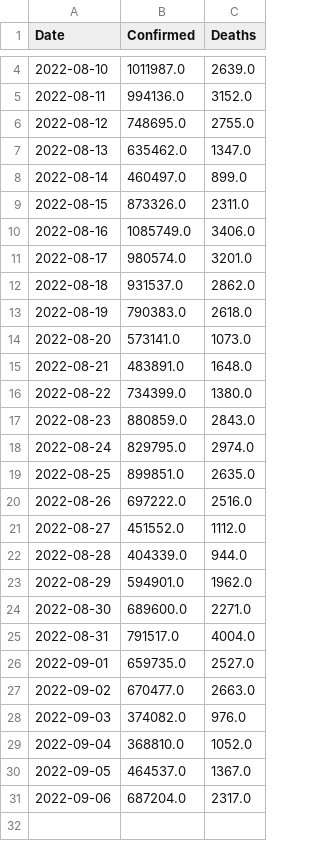
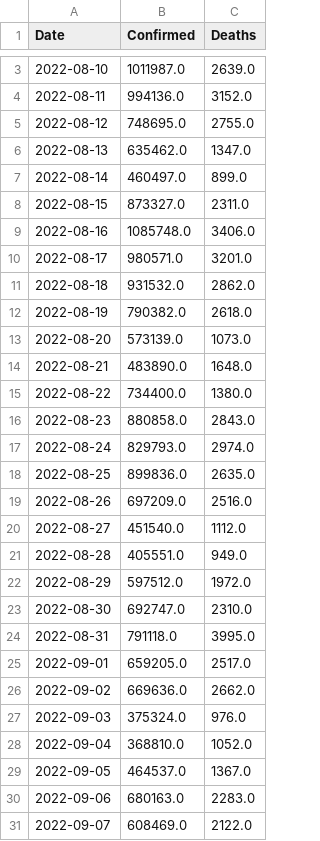
Before and after one commit to Tim-Abwao/covid19-global-dashboard, a CSV file: covid-19-data/daily-differences.csv, drawn as a sheet; only a part is shown, gaps mark what is left out; the diff covers the shown part only.

```diff
--- a/covid-19-data/daily-differences.csv
+++ b/covid-19-data/daily-differences.csv
@@ -8,24 +7,25 @@ Date,Confirmed,Deaths
 2022-08-14,460497.0,899.0
-2022-08-15,873326.0,2311.0
-2022-08-16,1085749.0,3406.0
-2022-08-17,980574.0,3201.0
-2022-08-18,931537.0,2862.0
-2022-08-19,790383.0,2618.0
-2022-08-20,573141.0,1073.0
-2022-08-21,483891.0,1648.0
-2022-08-22,734399.0,1380.0
-2022-08-23,880859.0,2843.0
-2022-08-24,829795.0,2974.0
-2022-08-25,899851.0,2635.0
-2022-08-26,697222.0,2516.0
-2022-08-27,451552.0,1112.0
-2022-08-28,404339.0,944.0
-2022-08-29,594901.0,1962.0
-2022-08-30,689600.0,2271.0
-2022-08-31,791517.0,4004.0
-2022-09-01,659735.0,2527.0
-2022-09-02,670477.0,2663.0
-2022-09-03,374082.0,976.0
+2022-08-15,873327.0,2311.0
+2022-08-16,1085748.0,3406.0
+2022-08-17,980571.0,3201.0
+2022-08-18,931532.0,2862.0
+2022-08-19,790382.0,2618.0
+2022-08-20,573139.0,1073.0
+2022-08-21,483890.0,1648.0
+2022-08-22,734400.0,1380.0
+2022-08-23,880858.0,2843.0
+2022-08-24,829793.0,2974.0
+2022-08-25,899836.0,2635.0
+2022-08-26,697209.0,2516.0
+2022-08-27,451540.0,1112.0
+2022-08-28,405551.0,949.0
+2022-08-29,597512.0,1972.0
+2022-08-30,692747.0,2310.0
+2022-08-31,791118.0,3995.0
+2022-09-01,659205.0,2517.0
+2022-09-02,669636.0,2662.0
+2022-09-03,375324.0,976.0
 2022-09-04,368810.0,1052.0
 2022-09-05,464537.0,1367.0
-2022-09-06,687204.0,2317.0
+2022-09-06,680163.0,2283.0
+2022-09-07,608469.0,2122.0
```
Also changed, not shown: 1 removed row and 1 edited cell elsewhere in this file, covid-19-data/latest-data.csv, covid-19-data/time-series-data.csv.
